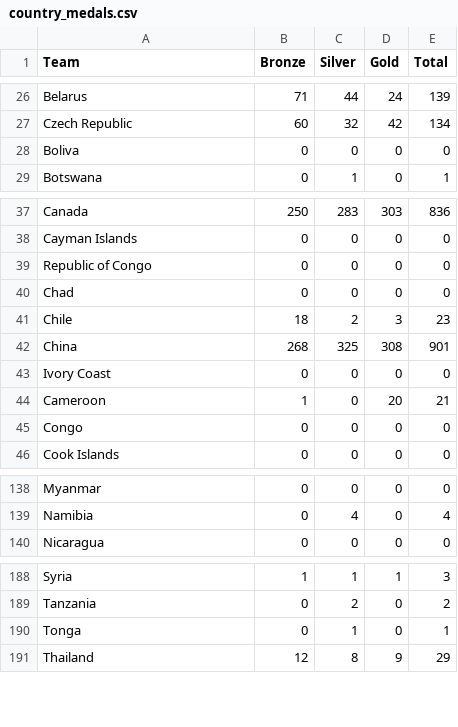
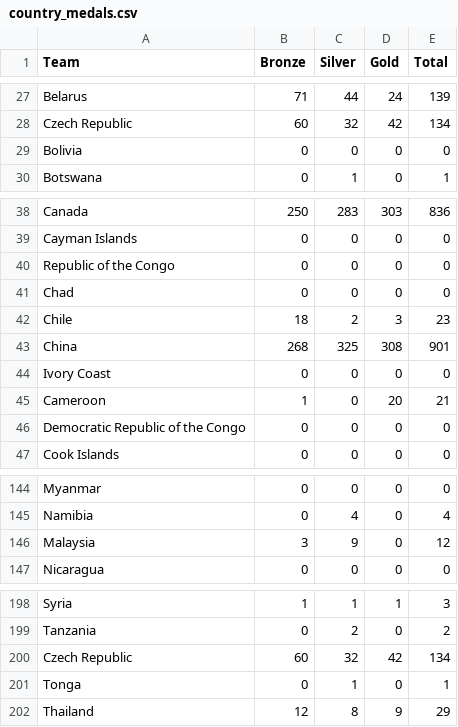
Before and after one commit to caydensim/FIT3179, a CSV file: country_medals.csv, drawn as a sheet; only a part is shown, gaps mark what is left out; the diff covers the shown part only.

```diff
--- a/country_medals.csv
+++ b/country_medals.csv
@@ -27,3 +28,3 @@ Belarus,71,44,24,139
 Czech Republic,60,32,42,134
-Boliva,0,0,0,0
+Bolivia,0,0,0,0
 Botswana,0,1,0,1
@@ -38,3 +39,3 @@ Canada,250,283,303,836
 Cayman Islands,0,0,0,0
-Republic of Congo,0,0,0,0
+Republic of the Congo,0,0,0,0
 Chad,0,0,0,0
@@ -44,3 +45,3 @@ Ivory Coast,0,0,0,0
 Cameroon,1,0,20,21
-Congo,0,0,0,0
+Democratic Republic of the Congo,0,0,0,0
 Cook Islands,0,0,0,0
@@ -139,2 +145,3 @@ Myanmar,0,0,0,0
 Namibia,0,4,0,4
+Malaysia,3,9,0,12
 Nicaragua,0,0,0,0
@@ -189,2 +199,3 @@ Syria,1,1,1,3
 Tanzania,0,2,0,2
+Czech Republic,60,32,42,134
 Tonga,0,1,0,1
```
Also changed, not shown: 16 added rows, 2 removed rows and 2 edited cells elsewhere in this file.
